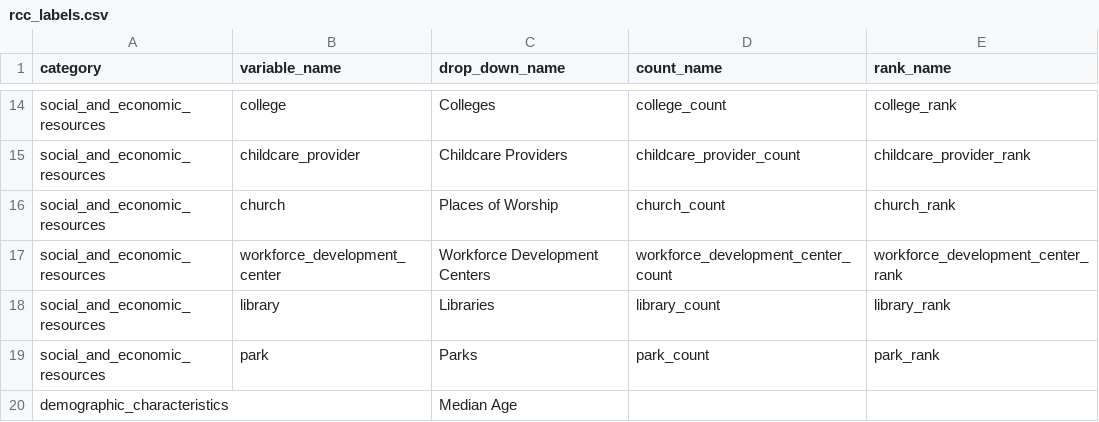
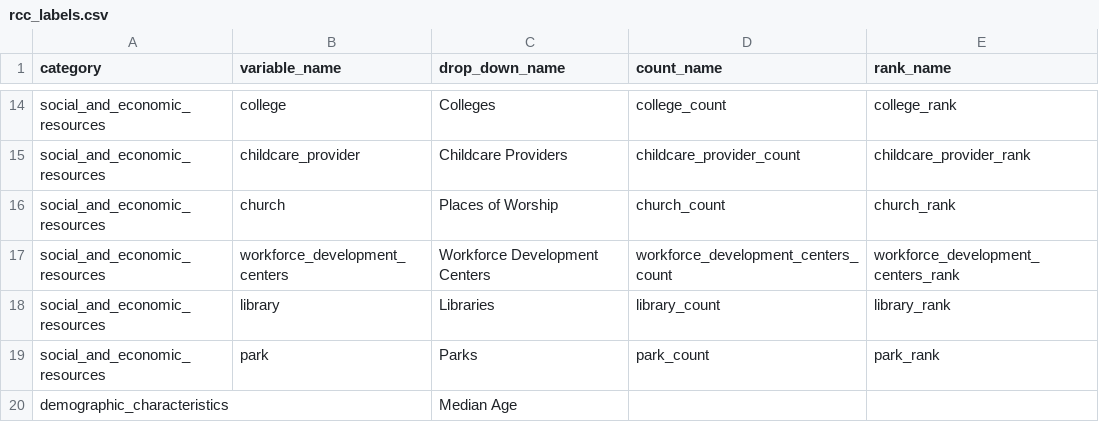
Before and after one commit to mavoss16/rcc_cities_app, a CSV file: data/rcc_labels.csv, drawn as a sheet; only a part is shown, gaps mark what is left out.

Commit message:
Updated titles, created text placeholders, fixed data table bug

```diff
--- a/data/rcc_labels.csv
+++ b/data/rcc_labels.csv
@@ -16,3 +16,3 @@ social_and_economic_resources,childcare_provider,Childcare Providers,childcare_p
 social_and_economic_resources,church,Places of Worship,church_count,church_rank
-social_and_economic_resources,workforce_development_center,Workforce Development Centers,workforce_development_center_count,workforce_development_center_rank
+social_and_economic_resources,workforce_development_centers,Workforce Development Centers,workforce_development_centers_count,workforce_development_centers_rank
 social_and_economic_resources,library,Libraries,library_count,library_rank
```
Also changed, not shown: 2 other files.
